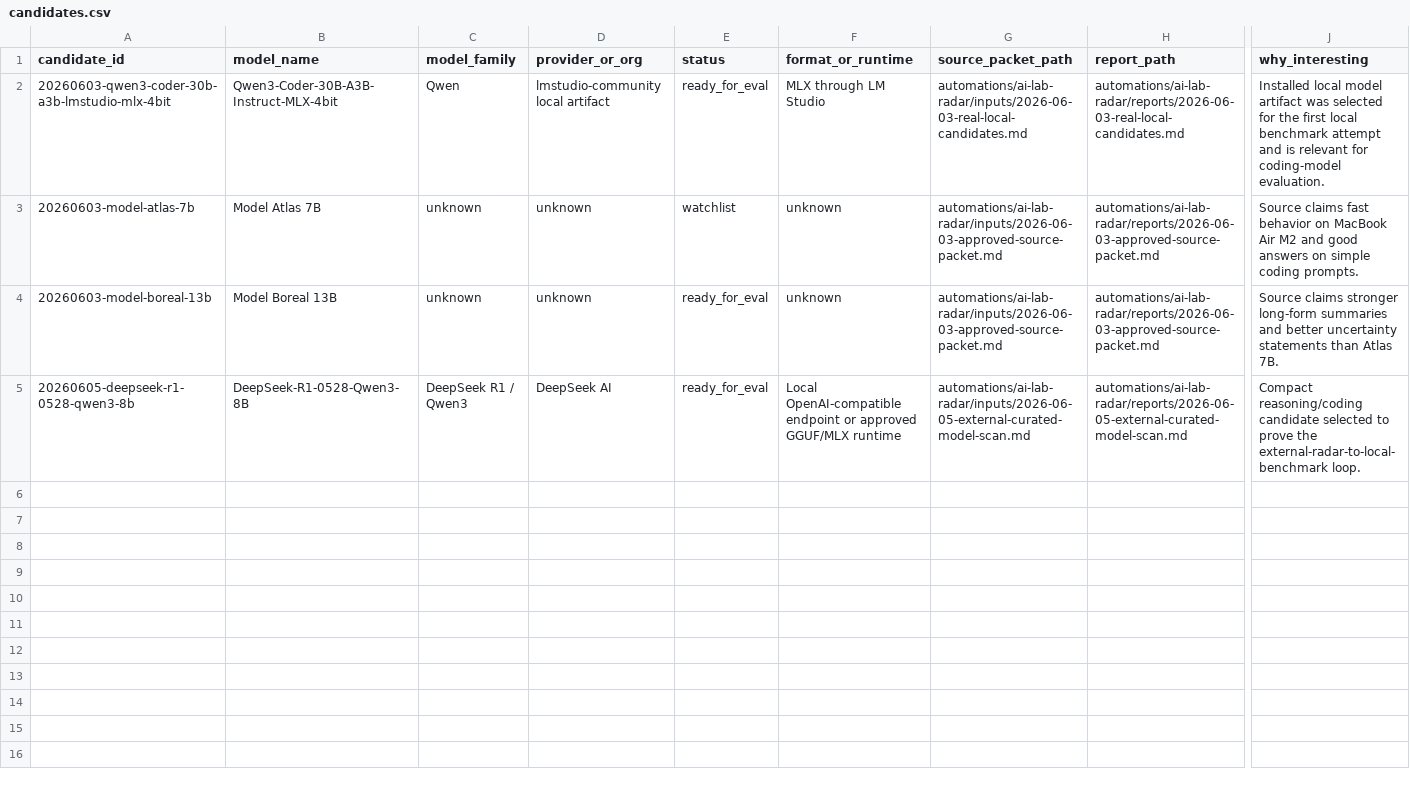
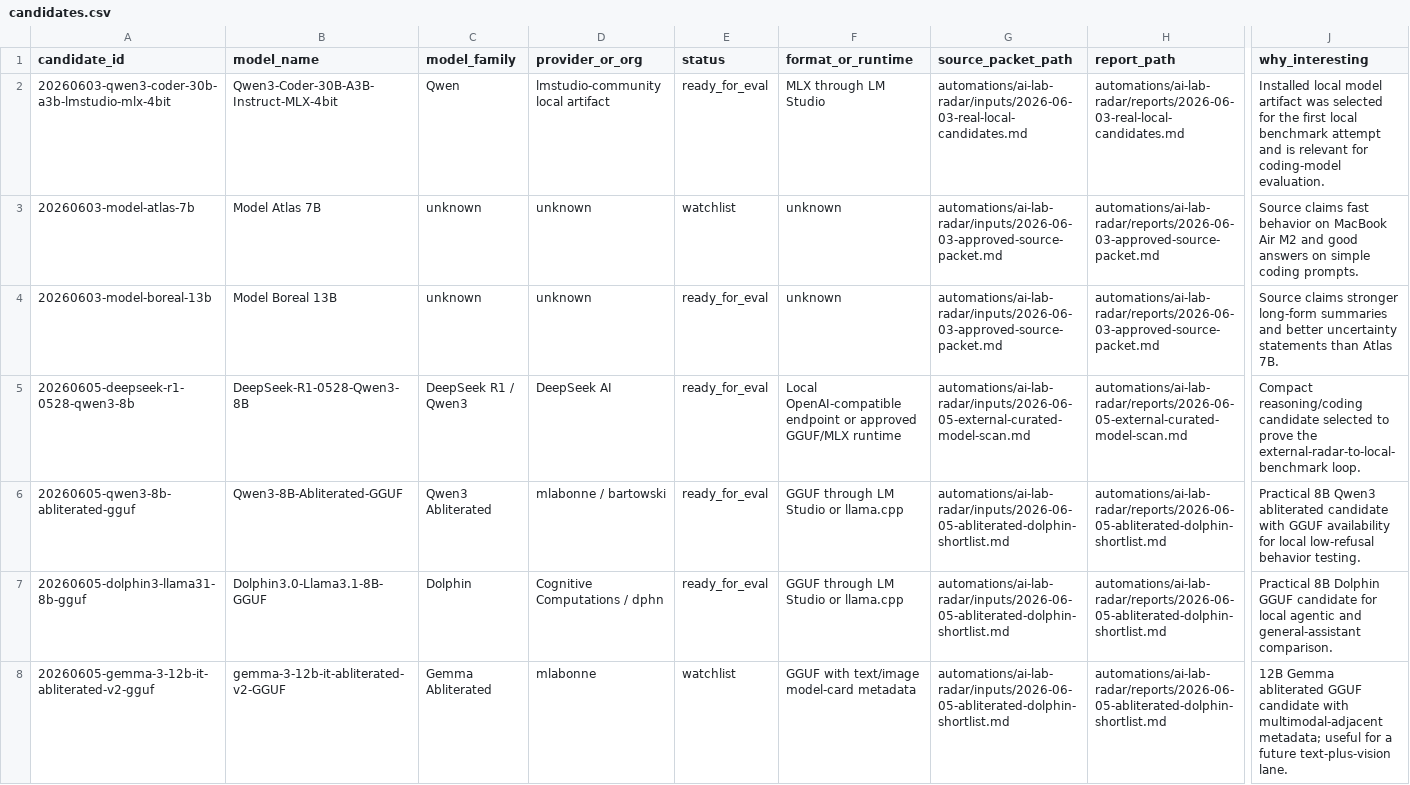
Before and after one commit to Nolos510/local-ai-lab, a CSV file: data/model_registry/candidates.csv, drawn as a sheet; only a part is shown, gaps mark what is left out; rows hold the shown columns only; the diff covers the shown part only; the diff names each change by its address in the sheet, - before the commit and + after, or states it on an @@ line.

Commit message:
Add specialty model and GitHub project radar lanes

```diff
--- a/data/model_registry/candidates.csv
+++ b/data/model_registry/candidates.csv
+row 6: 20260605-qwen3-8b-abliterated-gguf | Qwen3-8B-Abliterated-GGUF | Qwen3 Abliterated | mlabonne / bartowski | ready_for_eval | GGUF through LM Studio or llama.cpp | automations/ai-lab-radar/inputs/2026-06-05-abliterated-dolphin-shortlist.md | automations/ai-lab-radar/reports/2026-06-05-abliterated-dolphin-shortlist.md | Practical 8B Qwen3 abliterated candidate with GGUF availability for local low-refusal behavior testing.
+row 7: 20260605-dolphin3-llama31-8b-gguf | Dolphin3.0-Llama3.1-8B-GGUF | Dolphin | Cognitive Computations / dphn | ready_for_eval | GGUF through LM Studio or llama.cpp | automations/ai-lab-radar/inputs/2026-06-05-abliterated-dolphin-shortlist.md | automations/ai-lab-radar/reports/2026-06-05-abliterated-dolphin-shortlist.md | Practical 8B Dolphin GGUF candidate for local agentic and general-assistant comparison.
+row 8: 20260605-gemma-3-12b-it-abliterated-v2-gguf | gemma-3-12b-it-abliterated-v2-GGUF | Gemma Abliterated | mlabonne | watchlist | GGUF with text/image model-card metadata | automations/ai-lab-radar/inputs/2026-06-05-abliterated-dolphin-shortlist.md | automations/ai-lab-radar/reports/2026-06-05-abliterated-dolphin-shortlist.md | 12B Gemma abliterated GGUF candidate with multimodal-adjacent metadata; useful for a future text-plus-vision lane.
```
Also changed, not shown: 3 added rows elsewhere in this file, 11 other files.
